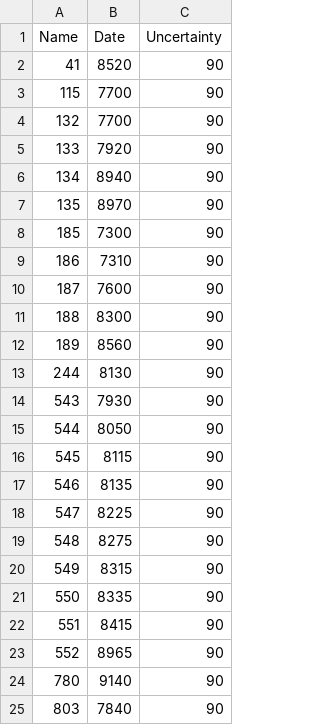
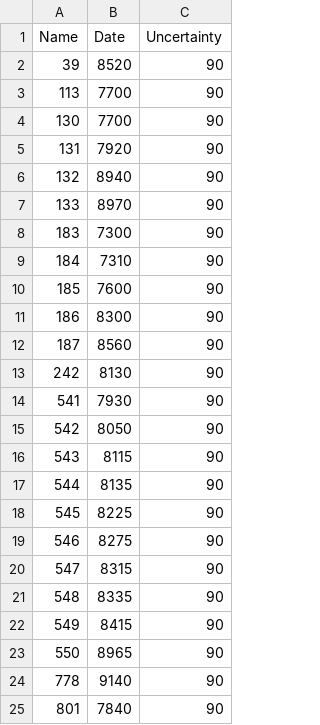
Before and after one commit to wccarleton/mesoneomalta, a CSV file: Data/meso_Corsica.csv, drawn as a sheet.

```diff
--- a/Data/meso_Corsica.csv
+++ b/Data/meso_Corsica.csv
@@ -1,25 +1,25 @@
 "Name","Date","Uncertainty"
-41,8520,90
-115,7700,90
-132,7700,90
-133,7920,90
-134,8940,90
-135,8970,90
-185,7300,90
-186,7310,90
-187,7600,90
-188,8300,90
-189,8560,90
-244,8130,90
-543,7930,90
-544,8050,90
-545,8115,90
-546,8135,90
-547,8225,90
-548,8275,90
-549,8315,90
-550,8335,90
-551,8415,90
-552,8965,90
-780,9140,90
-803,7840,90
+39,8520,90
+113,7700,90
+130,7700,90
+131,7920,90
+132,8940,90
+133,8970,90
+183,7300,90
+184,7310,90
+185,7600,90
+186,8300,90
+187,8560,90
+242,8130,90
+541,7930,90
+542,8050,90
+543,8115,90
+544,8135,90
+545,8225,90
+546,8275,90
+547,8315,90
+548,8335,90
+549,8415,90
+550,8965,90
+778,9140,90
+801,7840,90
```
Also changed, not shown: Data/c14dates_coords.csv, Data/meso_Central Italy.csv, 19 other files.
